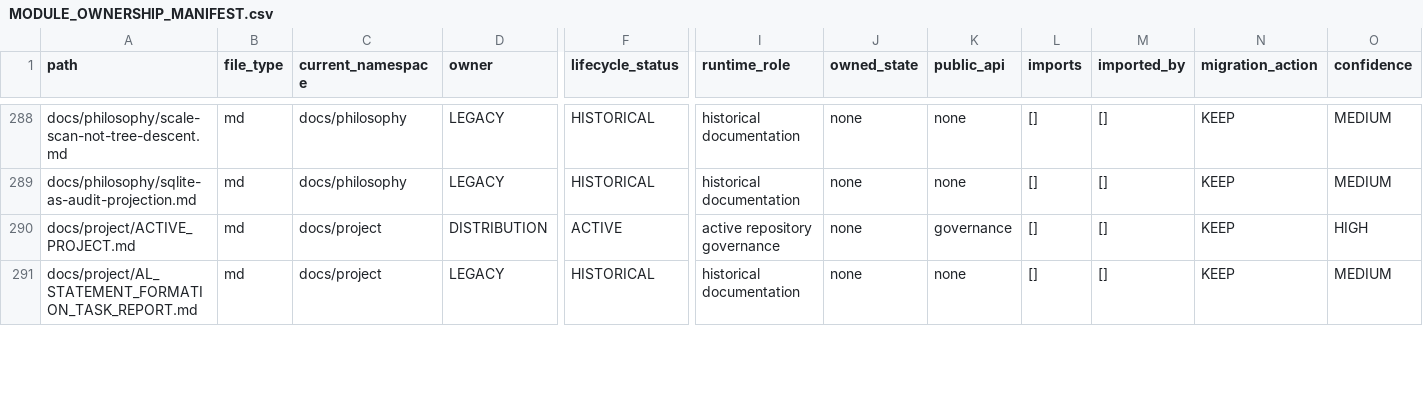
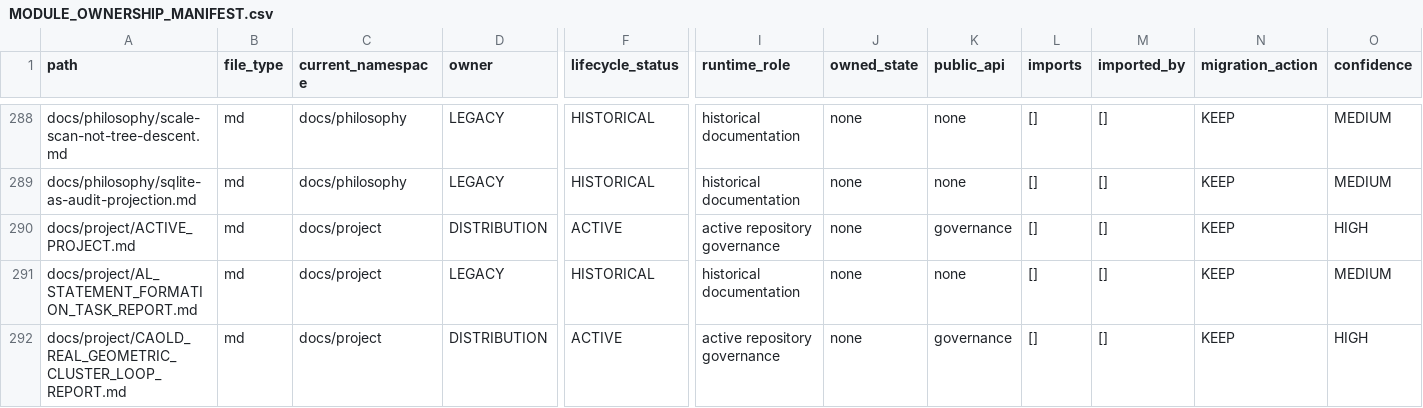
Before and after one commit to awdawmip/Nollm, a CSV file: docs/architecture/module-ownership/MODULE_OWNERSHIP_MANIFEST.csv, drawn as a sheet; only a part is shown, gaps mark what is left out; rows hold the shown columns only; the diff covers the shown part only; the diff names each change by its address in the sheet, - before the commit and + after, or states it on an @@ line.

Commit message:
docs(project): record geometric cluster live validation

```diff
--- a/docs/architecture/module-ownership/MODULE_OWNERSHIP_MANIFEST.csv
+++ b/docs/architecture/module-ownership/MODULE_OWNERSHIP_MANIFEST.csv
+row 292: docs/project/CAOLD_REAL_GEOMETRIC_CLUSTER_LOOP_REPORT.md | md | docs/project | DISTRIBUTION | ACTIVE | active repository governance | none | governance | [] | [] | KEEP | HIGH
```
Also changed, not shown: 3 added rows and 13 edited cells elsewhere in this file, 8 other files.
